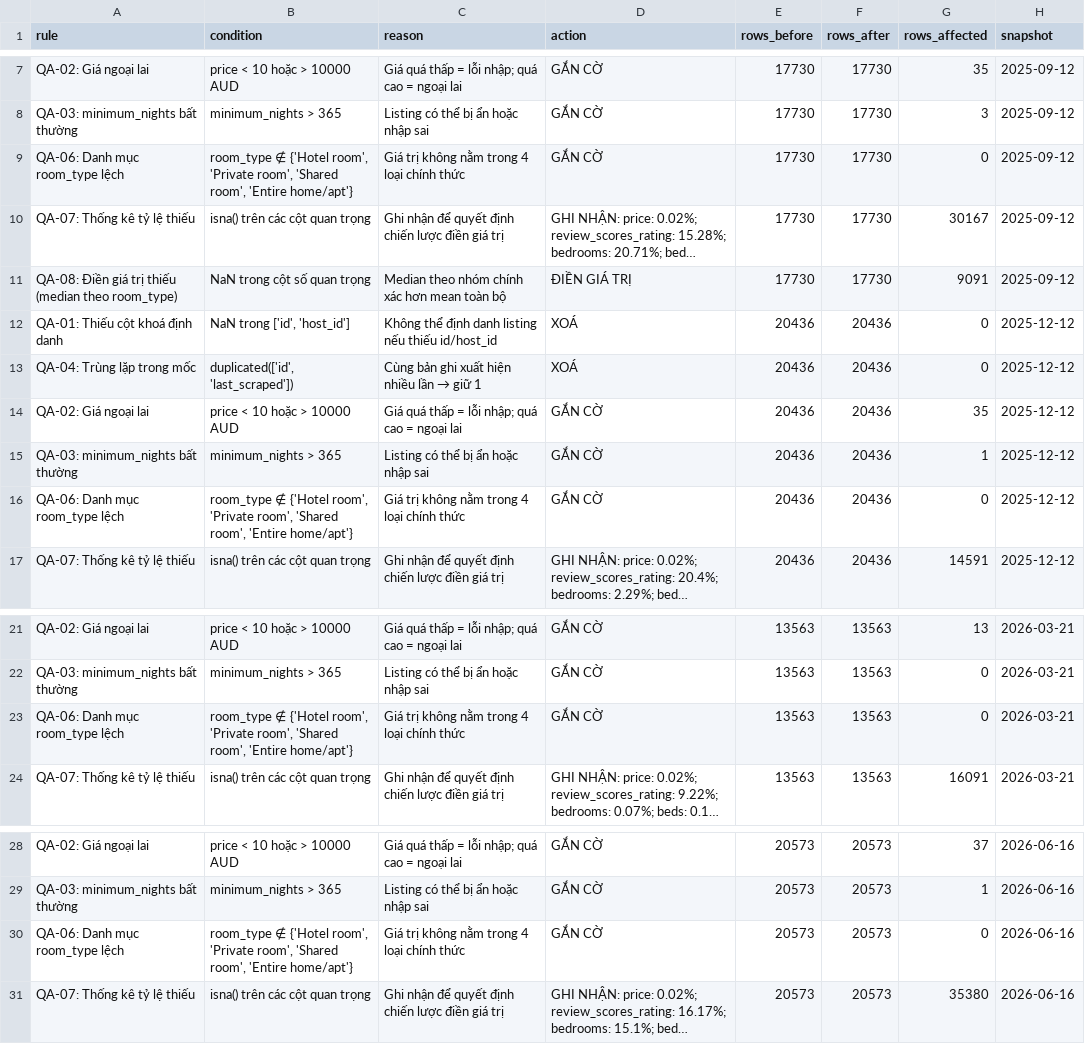
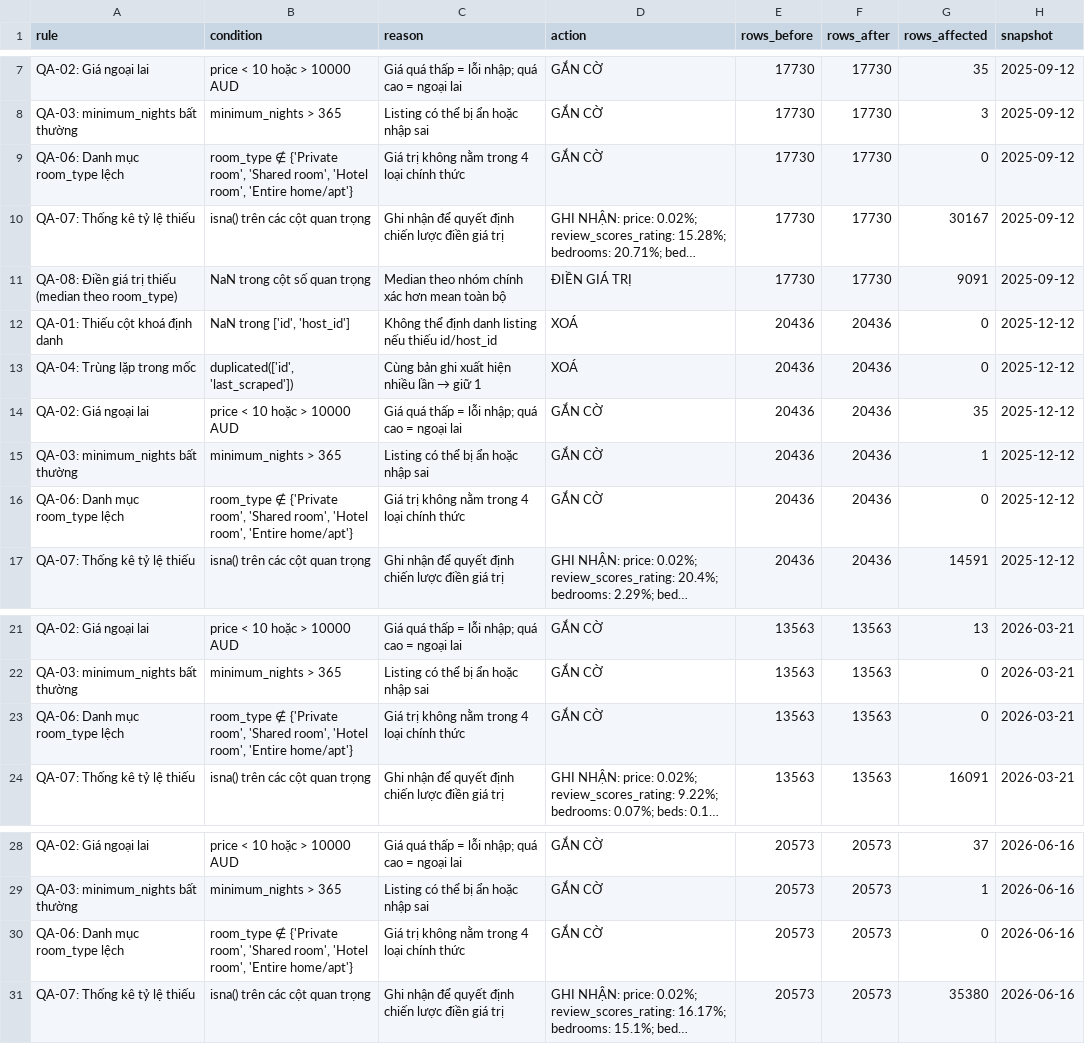
Before and after one commit to bolalinh/Nh-m-1-LTXLDL---AI3, a CSV file: reports/qa_report.csv, drawn as a sheet; only a part is shown, gaps mark what is left out; long unchanged cells end in …; the diff names each change by its address in the sheet, - before the commit and + after, or states it on an @@ line.

```diff
--- a/reports/qa_report.csv
+++ b/reports/qa_report.csv
-B9 (condition): room_type ∉ {'Hotel room', 'Private room', 'Shared room', 'Entire…
+B9 (condition): room_type ∉ {'Private room', 'Shared room', 'Hotel room', 'Entire…
-B16 (condition): room_type ∉ {'Hotel room', 'Private room', 'Shared room', 'Entire…
+B16 (condition): room_type ∉ {'Private room', 'Shared room', 'Hotel room', 'Entire…
-B23 (condition): room_type ∉ {'Hotel room', 'Private room', 'Shared room', 'Entire…
+B23 (condition): room_type ∉ {'Private room', 'Shared room', 'Hotel room', 'Entire…
-B30 (condition): room_type ∉ {'Hotel room', 'Private room', 'Shared room', 'Entire…
+B30 (condition): room_type ∉ {'Private room', 'Shared room', 'Hotel room', 'Entire…
```
Also changed, not shown: data/processed/kpi_by_neighbourhood.csv, data/processed/kpi_by_room_type.csv, 15 other files.
